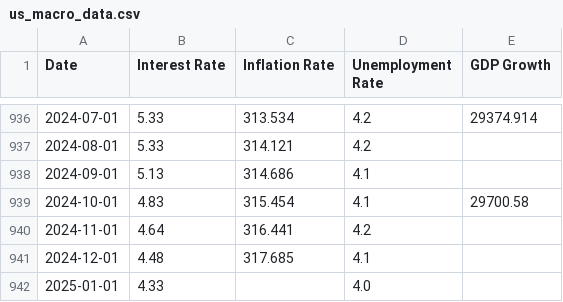
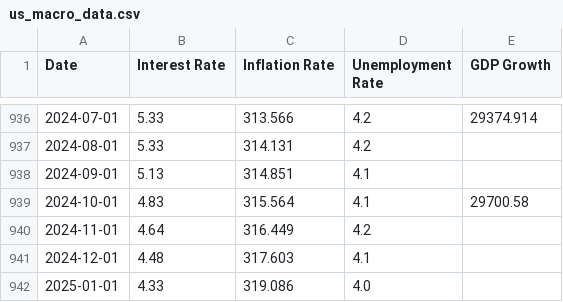
Before and after one commit to kongchenglc/QuantitativeTrading, a CSV file: data/us_macro_data.csv, drawn as a sheet; only a part is shown, gaps mark what is left out; the diff covers the shown part only.

```diff
--- a/data/us_macro_data.csv
+++ b/data/us_macro_data.csv
@@ -936,7 +936,7 @@ Date,Interest Rate,Inflation Rate,Unemployment Rate,GDP Growth
-2024-07-01,5.33,313.534,4.2,29374.914
-2024-08-01,5.33,314.121,4.2,
-2024-09-01,5.13,314.686,4.1,
-2024-10-01,4.83,315.454,4.1,29700.58
-2024-11-01,4.64,316.441,4.2,
-2024-12-01,4.48,317.685,4.1,
-2025-01-01,4.33,,4.0,
+2024-07-01,5.33,313.566,4.2,29374.914
+2024-08-01,5.33,314.131,4.2,
+2024-09-01,5.13,314.851,4.1,
+2024-10-01,4.83,315.564,4.1,29700.58
+2024-11-01,4.64,316.449,4.2,
+2024-12-01,4.48,317.603,4.1,
+2025-01-01,4.33,319.086,4.0,
```
Also changed, not shown: 54 edited cells elsewhere in this file, 9 other files.
